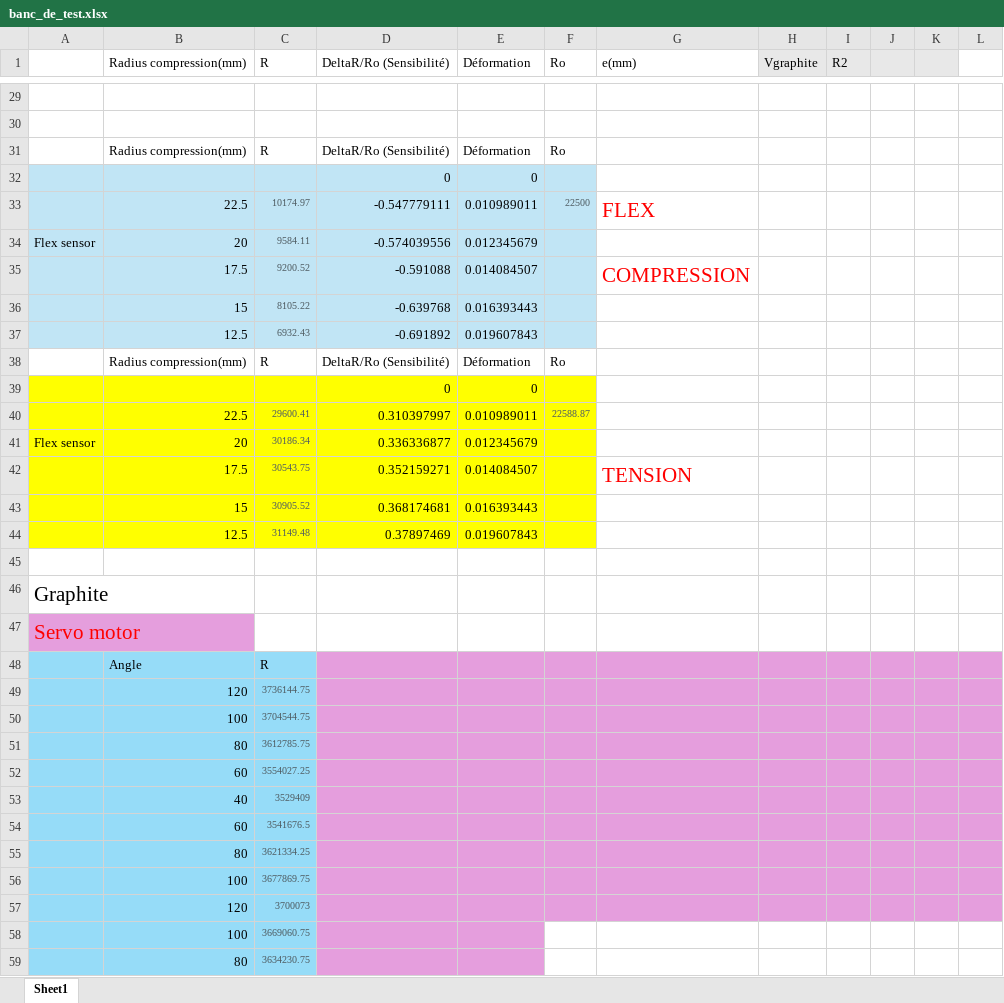
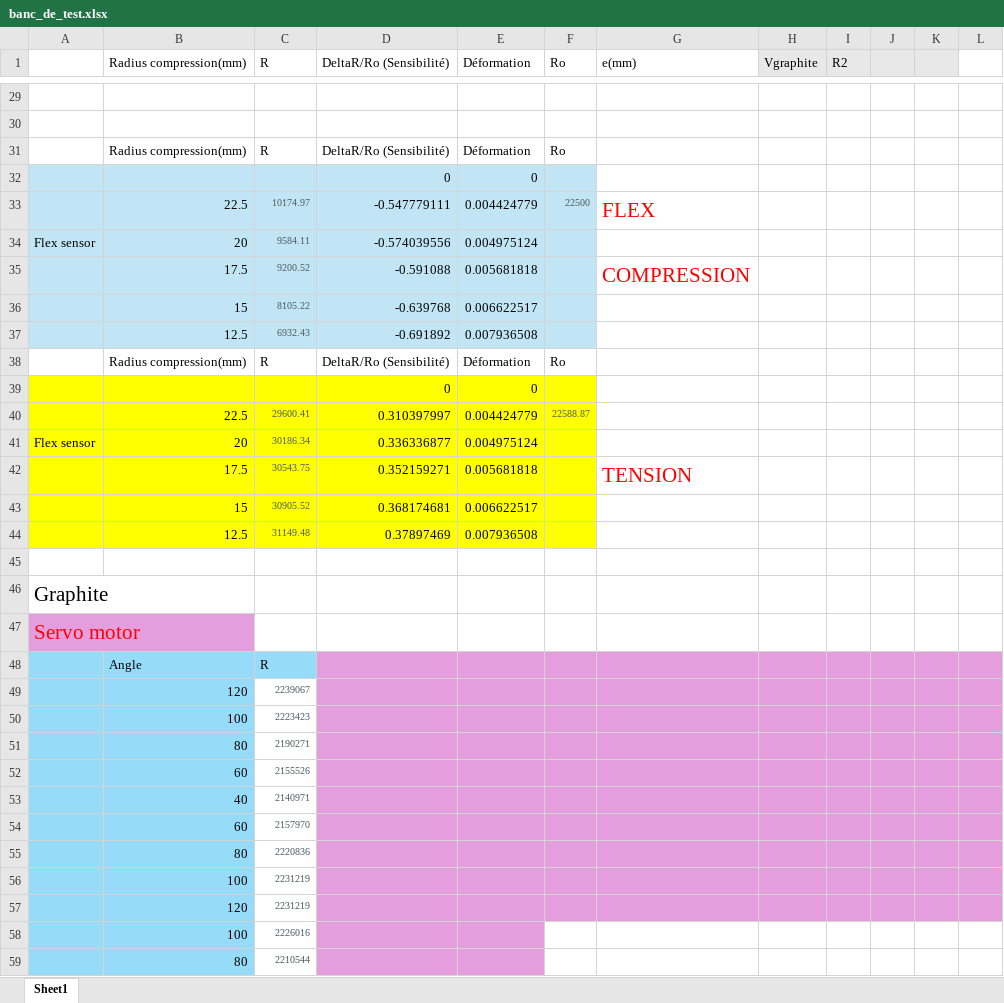
Before and after one commit to MOSH-Insa-Toulouse/2025-2026-4GP-NGUYEN-PHAN-GAMBOA, an Excel workbook: Banc de test/banc_de_test.xlsx, sheet Sheet1, drawn as a sheet; only a part is shown, gaps mark what is left out; values as stored, in another font and other column widths than the file's, no borders; charts and pictures not drawn; the diff covers the shown part only; the diff names each change by its address in the sheet, - before the commit and + after, or states it on an @@ line.

```diff
--- a/Banc de test/banc_de_test.xlsx (sheet Sheet1)
+++ b/Banc de test/banc_de_test.xlsx (sheet Sheet1)
-E33 (Déformation): 0.010989011
+E33 (Déformation): 0.004424779
-E34 (Déformation): 0.012345679
+E34 (Déformation): 0.004975124
-E35 (Déformation): 0.014084507
+E35 (Déformation): 0.005681818
-E36 (Déformation): 0.016393443
+E36 (Déformation): 0.006622517
-E37 (Déformation): 0.019607843
+E37 (Déformation): 0.007936508
-E40 (Déformation): 0.010989011
+E40 (Déformation): 0.004424779
-E41 (Déformation): 0.012345679
+E41 (Déformation): 0.004975124
-E42 (Déformation): 0.014084507
+E42 (Déformation): 0.005681818
-E43 (Déformation): 0.016393443
+E43 (Déformation): 0.006622517
-E44 (Déformation): 0.019607843
+E44 (Déformation): 0.007936508
-C49 (R): 3736144.75
+C49 (R): 2239067
-C49:C59 fill: #96DCF8
+C49:C59 fill: none
-C50 (R): 3704544.75
+C50 (R): 2223423
-C51 (R): 3612785.75
+C51 (R): 2190271
-C52 (R): 3554027.25
+C52 (R): 2155526
-C53 (R): 3529409
+C53 (R): 2140971
-C54 (R): 3541676.5
+C54 (R): 2157970
-C55 (R): 3621334.25
+C55 (R): 2220836
-C56 (R): 3677869.75
+C56 (R): 2231219
-C57 (R): 3700073
+C57 (R): 2231219
-C58 (R): 3669060.75
+C58 (R): 2226016
-C59 (R): 3634230.75
+C59 (R): 2210544
```
Also changed, not shown: 8 added rows, 7 removed rows, 68 edited cells and cell formats elsewhere in this sheet, formulas that keep their value, charts or pictures, 23 other files.
